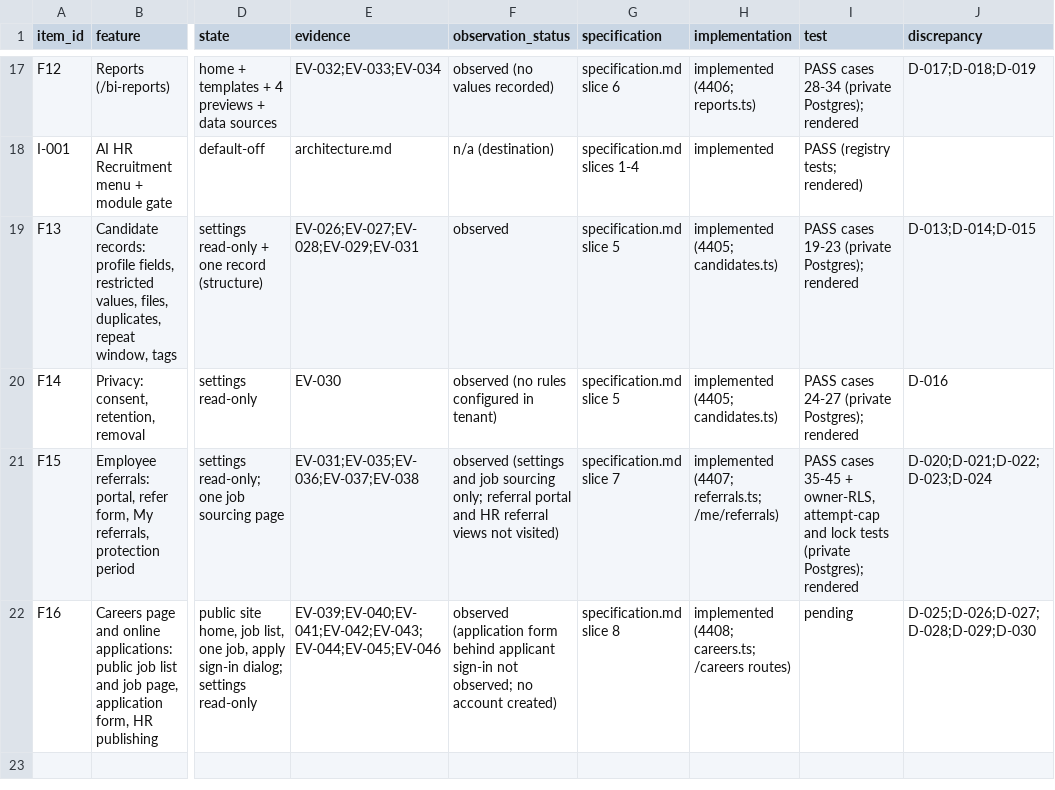
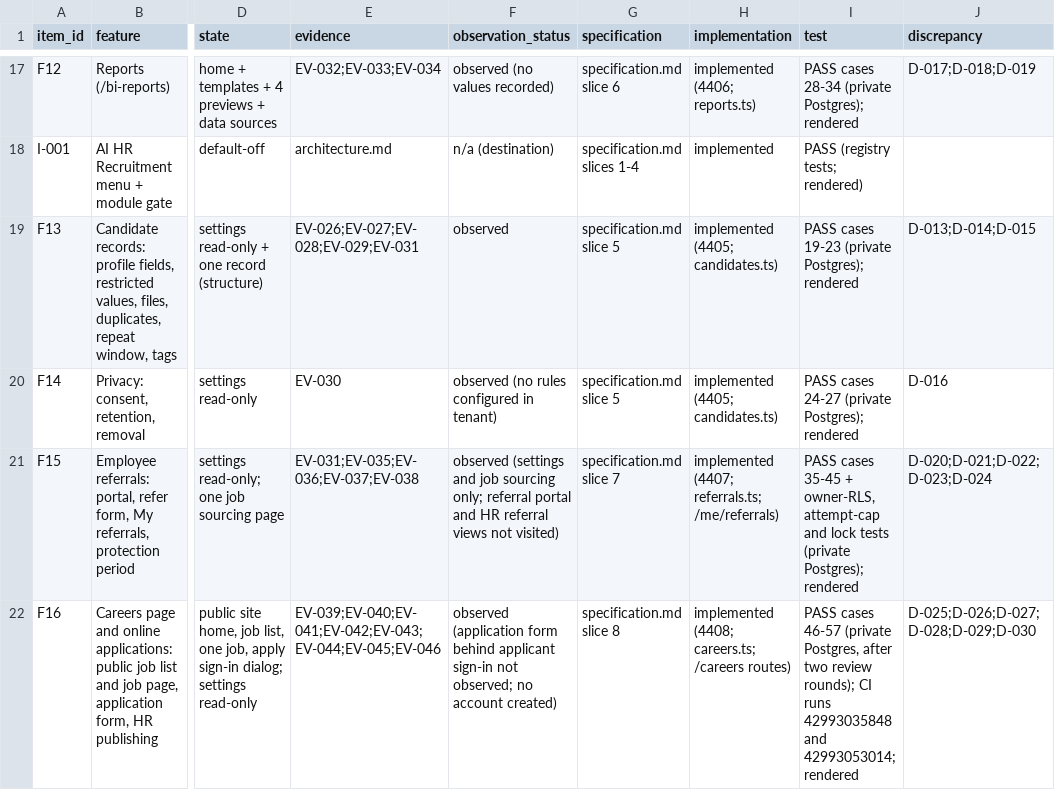
Before and after one commit to StradaverseHub/ai-hr, a CSV file: docs/recruitment-reconstruction/coverage.csv, drawn as a sheet; only a part is shown, gaps mark what is left out; the diff names each change by its address in the sheet, - before the commit and + after, or states it on an @@ line.

```diff
--- a/docs/recruitment-reconstruction/coverage.csv
+++ b/docs/recruitment-reconstruction/coverage.csv
-I22 (test): pending
+I22 (test): PASS cases 46-57 (private Postgres, after two review rounds); CI runs 42993035848 and 42993053014; rendered
```
Also changed, not shown: 1 other file.
